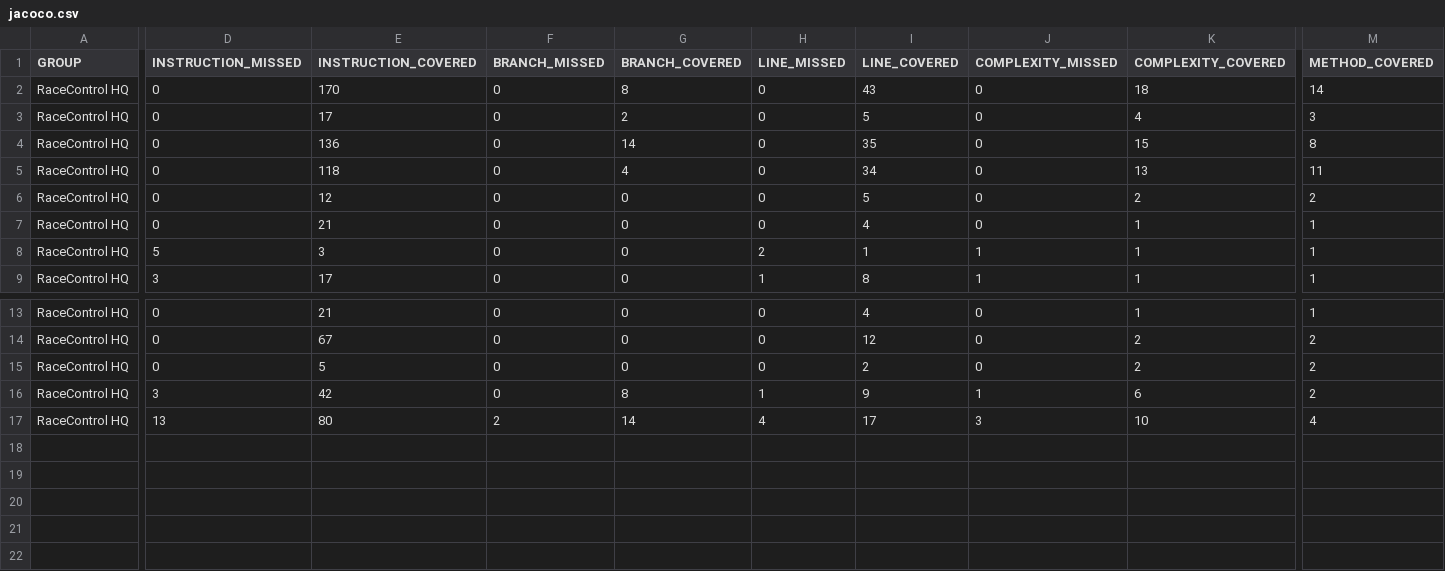
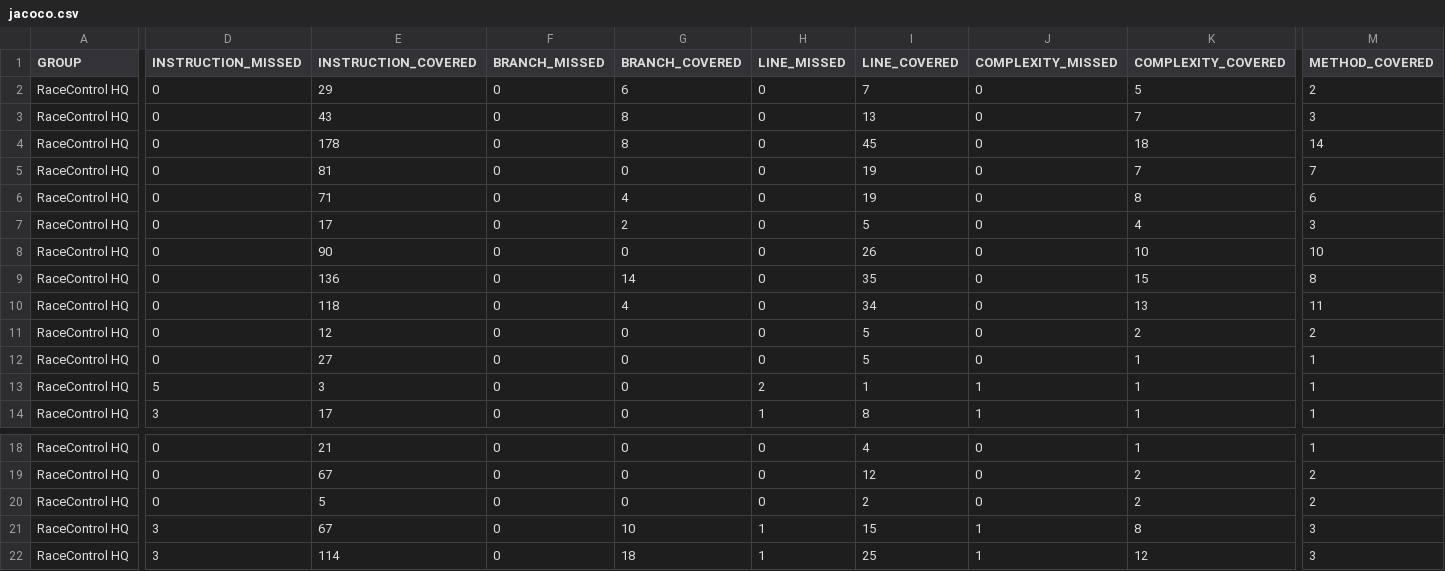
Before and after one commit to mateus-silva-dev/RaceControlHQ, a CSV file: jacoco.csv, drawn as a sheet; only a part is shown, gaps mark what is left out; addresses are those after the commit; rows hold the shown columns only; the diff names each change by its address in the sheet, - before the commit and + after, or states it on an @@ line.

```diff
--- a/jacoco.csv
+++ b/jacoco.csv
+row 2: RaceControl HQ | 0 | 29 | 0 | 6 | 0 | 7 | 0 | 5 | 2
+row 3: RaceControl HQ | 0 | 43 | 0 | 8 | 0 | 13 | 0 | 7 | 3
-E4 (INSTRUCTION_COVERED): 170
+E4 (INSTRUCTION_COVERED): 178
-I4 (LINE_COVERED): 43
+I4 (LINE_COVERED): 45
+row 5: RaceControl HQ | 0 | 81 | 0 | 0 | 0 | 19 | 0 | 7 | 7
+row 6: RaceControl HQ | 0 | 71 | 0 | 4 | 0 | 19 | 0 | 8 | 6
+row 8: RaceControl HQ | 0 | 90 | 0 | 0 | 0 | 26 | 0 | 10 | 10
-E12 (INSTRUCTION_COVERED): 21
+E12 (INSTRUCTION_COVERED): 27
-I12 (LINE_COVERED): 4
+I12 (LINE_COVERED): 5
-E21 (INSTRUCTION_COVERED): 42
+E21 (INSTRUCTION_COVERED): 67
-G21 (BRANCH_COVERED): 8
+G21 (BRANCH_COVERED): 10
-I21 (LINE_COVERED): 9
+I21 (LINE_COVERED): 15
-K21 (COMPLEXITY_COVERED): 6
+K21 (COMPLEXITY_COVERED): 8
-M21 (METHOD_COVERED): 2
+M21 (METHOD_COVERED): 3
-D22 (INSTRUCTION_MISSED): 13
+D22 (INSTRUCTION_MISSED): 3
-E22 (INSTRUCTION_COVERED): 80
+E22 (INSTRUCTION_COVERED): 114
-F22 (BRANCH_MISSED): 2
+F22 (BRANCH_MISSED): 0
-G22 (BRANCH_COVERED): 14
+G22 (BRANCH_COVERED): 18
-H22 (LINE_MISSED): 4
+H22 (LINE_MISSED): 1
-I22 (LINE_COVERED): 17
+I22 (LINE_COVERED): 25
-J22 (COMPLEXITY_MISSED): 3
+J22 (COMPLEXITY_MISSED): 1
-K22 (COMPLEXITY_COVERED): 10
+K22 (COMPLEXITY_COVERED): 12
-M22 (METHOD_COVERED): 4
+M22 (METHOD_COVERED): 3
```
Also changed, not shown: 29 other files.
